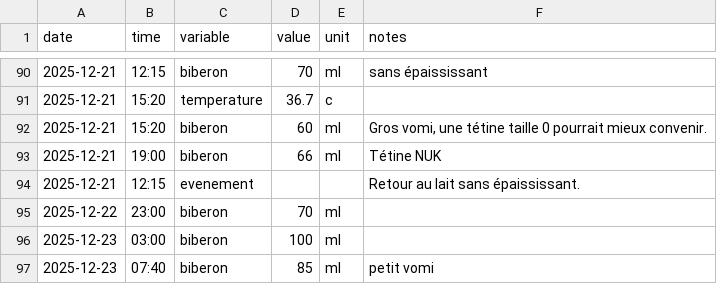
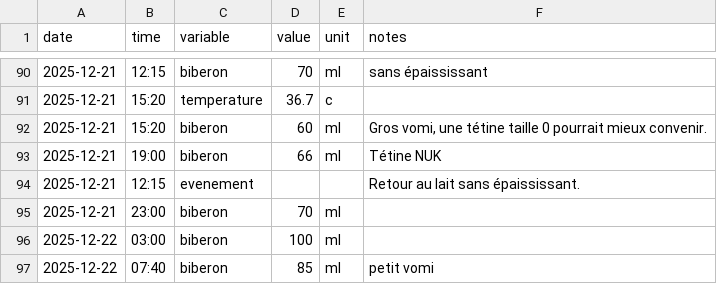
Before and after one commit to Felixmil/edouard, a CSV file: data-raw/edouard_data.csv, drawn as a sheet; only a part is shown, gaps mark what is left out.

```diff
--- a/data-raw/edouard_data.csv
+++ b/data-raw/edouard_data.csv
@@ -94,4 +94,4 @@ date,time,variable,value,unit,notes
 2025-12-21,12:15,evenement,,,Retour au lait sans épaississant.
-2025-12-22,23:00,biberon,70,ml,
-2025-12-23,03:00,biberon,100,ml,
-2025-12-23,07:40,biberon,85,ml,petit vomi
+2025-12-21,23:00,biberon,70,ml,
+2025-12-22,03:00,biberon,100,ml,
+2025-12-22,07:40,biberon,85,ml,petit vomi
```
Also changed, not shown: 3 other files.
